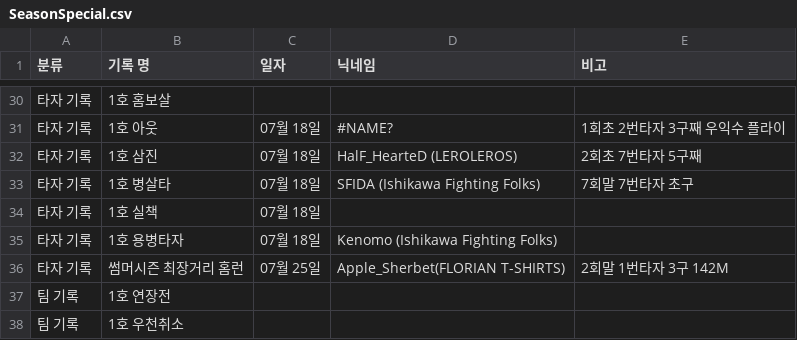
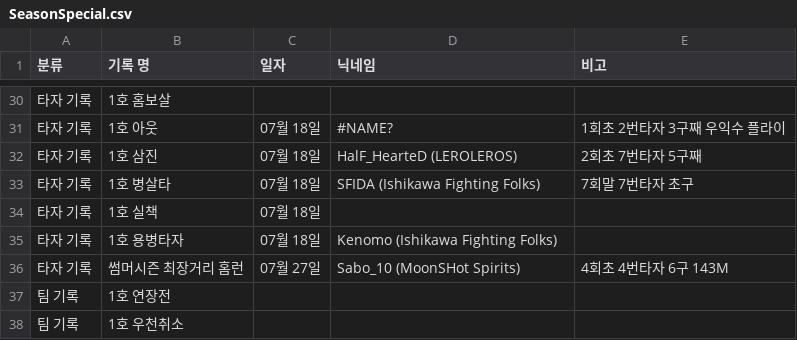
Before and after one commit to AKASATAaa/WBtiz, a CSV file: SeasonSpecial.csv, drawn as a sheet; only a part is shown, gaps mark what is left out.

```diff
--- a/SeasonSpecial.csv
+++ b/SeasonSpecial.csv
@@ -35,3 +35,3 @@
 타자 기록,1호 용병타자,07월 18일,Kenomo (Ishikawa Fighting Folks),
-타자 기록,썸머시즌 최장거리 홈런,07월 25일,Apple_Sherbet(FLORIAN T-SHIRTS),2회말 1번타자 3구 142M
+타자 기록,썸머시즌 최장거리 홈런,07월 27일,Sabo_10 (MoonSHot Spirits),4회초 4번타자 6구 143M
 팀 기록,1호 연장전,,,
```
Also changed, not shown: SeasonSpecial_JP.csv.
